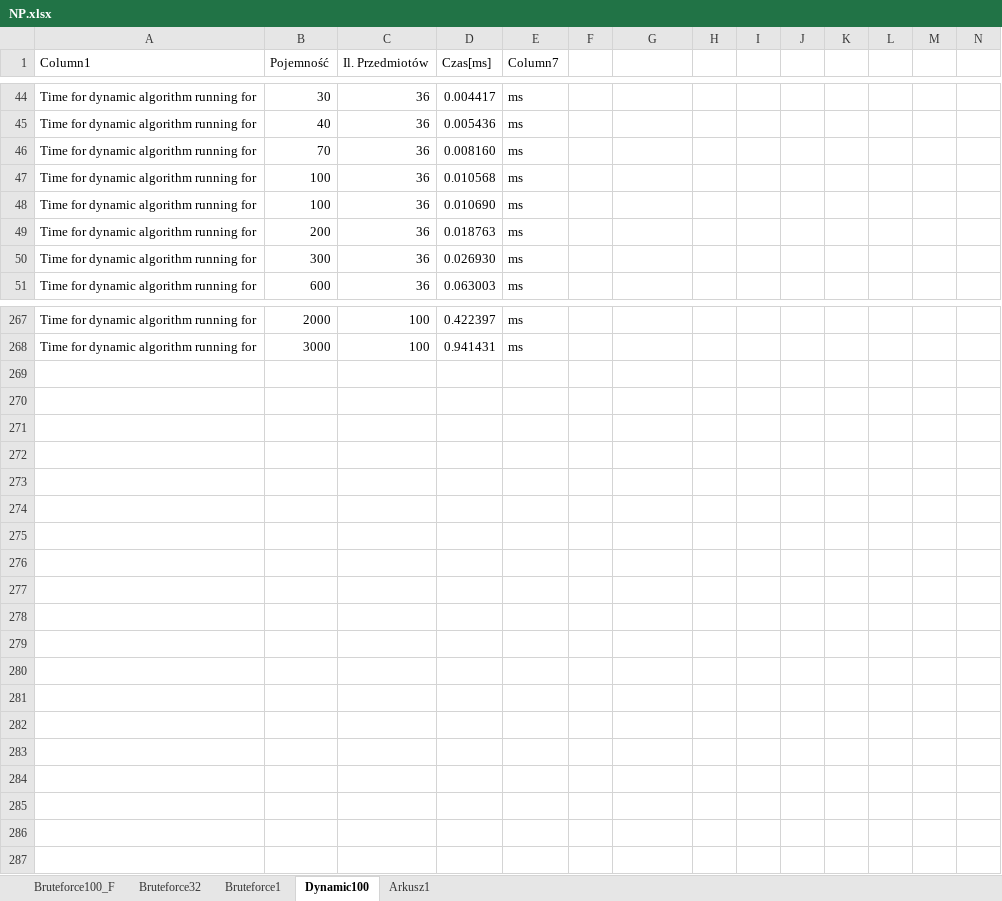
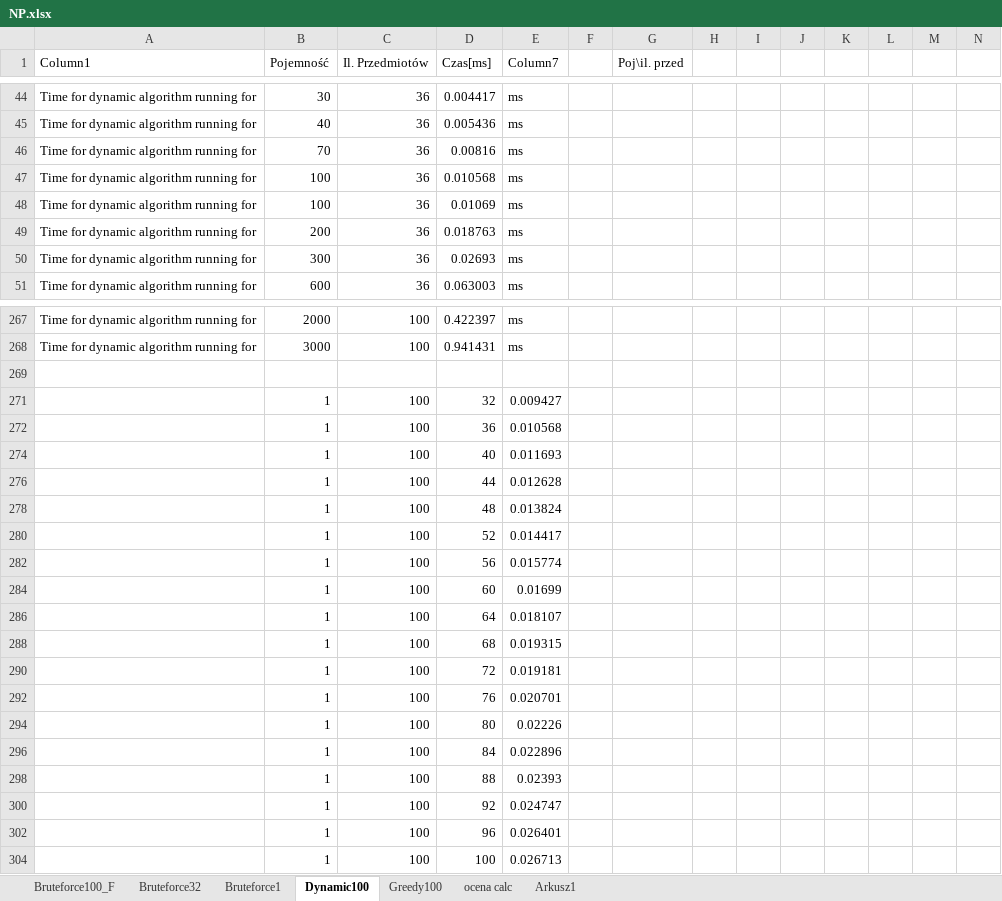
Before and after one commit to greeboCherry/SDIZOprojekt, an Excel workbook: Wyniki/NP.xlsx, sheet Dynamic100, drawn as a sheet; only a part is shown, gaps mark what is left out; values as stored, in another font and other column widths than the file's, no cell formats; charts and pictures and table styles not drawn; rows hold the shown columns only; the diff covers the shown part only; the diff names each change by its address in the sheet, - before the commit and + after, or states it on an @@ line.

Commit message:
backup of sheets

```diff
--- a/Wyniki/NP.xlsx (sheet Dynamic100)
+++ b/Wyniki/NP.xlsx (sheet Dynamic100)
+sheet tab: Greedy100
+sheet tab: ocena calc
-G1: (empty)
+G1: Poj\il. przed
-D46 (Czas[ms]): 0.008160
+D46 (Czas[ms]): 0.00816
-D48 (Czas[ms]): 0.010690
+D48 (Czas[ms]): 0.01069
-D50 (Czas[ms]): 0.026930
+D50 (Czas[ms]): 0.02693
+row 269: (empty)
+row 271:  | 1 | 100 | 32 | 0.009427
+row 272:  | 1 | 100 | 36 | 0.010568
+row 274:  | 1 | 100 | 40 | 0.011693
+row 276:  | 1 | 100 | 44 | 0.012628
+row 278:  | 1 | 100 | 48 | 0.013824
+row 280:  | 1 | 100 | 52 | 0.014417
+row 282:  | 1 | 100 | 56 | 0.015774
+row 284:  | 1 | 100 | 60 | 0.01699
+row 286:  | 1 | 100 | 64 | 0.018107
+row 288:  | 1 | 100 | 68 | 0.019315
+row 290:  | 1 | 100 | 72 | 0.019181
+row 292:  | 1 | 100 | 76 | 0.020701
+row 294:  | 1 | 100 | 80 | 0.02226
+row 296:  | 1 | 100 | 84 | 0.022896
+row 298:  | 1 | 100 | 88 | 0.02393
+row 300:  | 1 | 100 | 92 | 0.024747
+row 302:  | 1 | 100 | 96 | 0.026401
+row 304:  | 1 | 100 | 100 | 0.026713
```
Also changed, not shown: 10 added rows, 10 removed rows and 23 edited cells elsewhere in this sheet, cell formats, hidden cells, charts or pictures, 4 other files.
